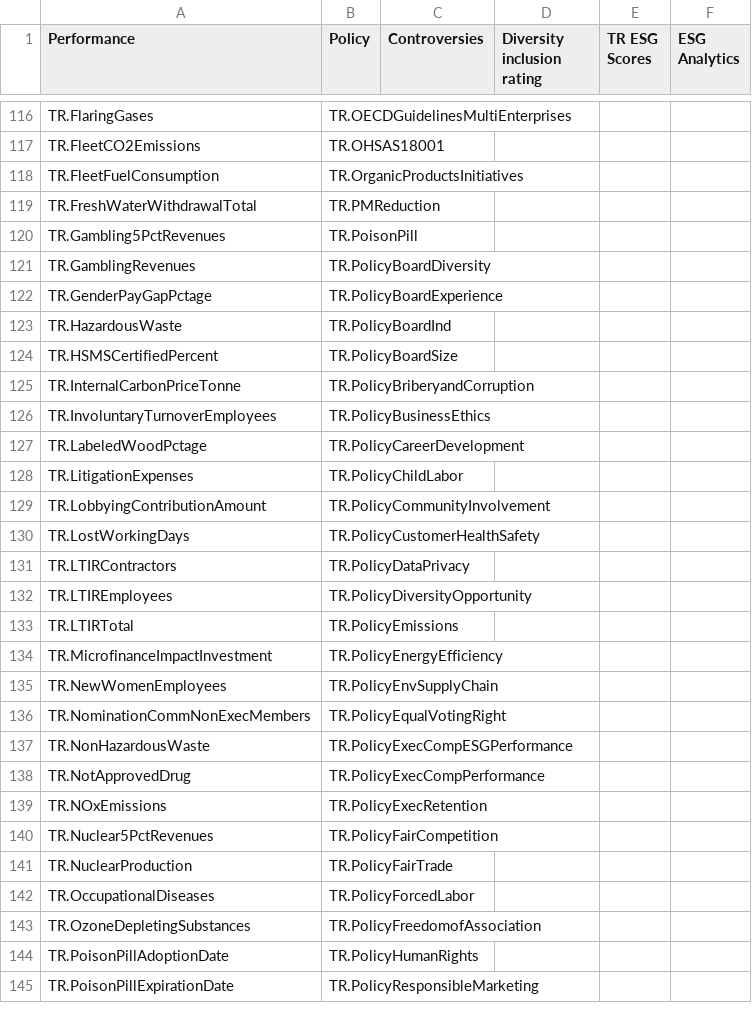
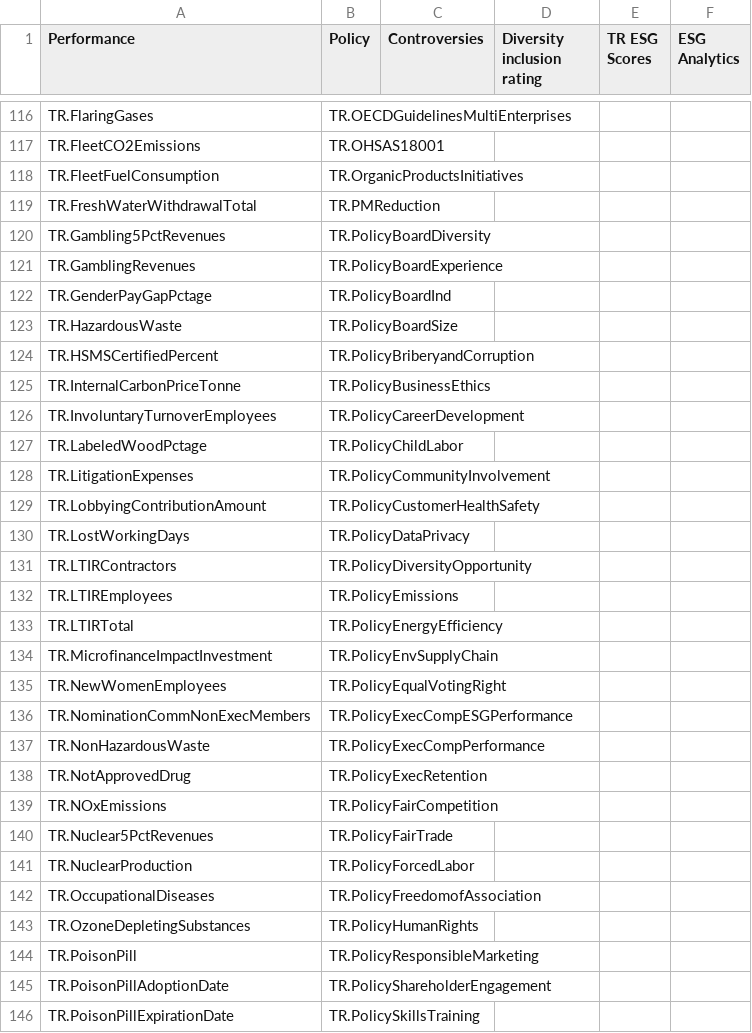
Before and after one commit to LSEG-API-Samples/Article.EikonAPI.Python.ESGDisclosuresDistribution, a CSV file: ESGFieldCategories.csv, drawn as a sheet; only a part is shown, gaps mark what is left out; the diff covers the shown part only.

Commit message:
Minor refinement to field categories

```diff
--- a/ESGFieldCategories.csv
+++ b/ESGFieldCategories.csv
@@ -119,27 +119,28 @@ TR.FleetFuelConsumption,TR.OrganicProductsInitiatives,,,,
 TR.FreshWaterWithdrawalTotal,TR.PMReduction,,,,
-TR.Gambling5PctRevenues,TR.PoisonPill,,,,
-TR.GamblingRevenues,TR.PolicyBoardDiversity,,,,
-TR.GenderPayGapPctage,TR.PolicyBoardExperience,,,,
-TR.HazardousWaste,TR.PolicyBoardInd,,,,
-TR.HSMSCertifiedPercent,TR.PolicyBoardSize,,,,
-TR.InternalCarbonPriceTonne,TR.PolicyBriberyandCorruption,,,,
-TR.InvoluntaryTurnoverEmployees,TR.PolicyBusinessEthics,,,,
-TR.LabeledWoodPctage,TR.PolicyCareerDevelopment,,,,
-TR.LitigationExpenses,TR.PolicyChildLabor,,,,
-TR.LobbyingContributionAmount,TR.PolicyCommunityInvolvement,,,,
-TR.LostWorkingDays,TR.PolicyCustomerHealthSafety,,,,
-TR.LTIRContractors,TR.PolicyDataPrivacy,,,,
-TR.LTIREmployees,TR.PolicyDiversityOpportunity,,,,
-TR.LTIRTotal,TR.PolicyEmissions,,,,
-TR.MicrofinanceImpactInvestment,TR.PolicyEnergyEfficiency,,,,
-TR.NewWomenEmployees,TR.PolicyEnvSupplyChain,,,,
-TR.NominationCommNonExecMembers,TR.PolicyEqualVotingRight,,,,
-TR.NonHazardousWaste,TR.PolicyExecCompESGPerformance,,,,
-TR.NotApprovedDrug,TR.PolicyExecCompPerformance,,,,
-TR.NOxEmissions,TR.PolicyExecRetention,,,,
-TR.Nuclear5PctRevenues,TR.PolicyFairCompetition,,,,
-TR.NuclearProduction,TR.PolicyFairTrade,,,,
-TR.OccupationalDiseases,TR.PolicyForcedLabor,,,,
-TR.OzoneDepletingSubstances,TR.PolicyFreedomofAssociation,,,,
-TR.PoisonPillAdoptionDate,TR.PolicyHumanRights,,,,
-TR.PoisonPillExpirationDate,TR.PolicyResponsibleMarketing,,,,
+TR.Gambling5PctRevenues,TR.PolicyBoardDiversity,,,,
+TR.GamblingRevenues,TR.PolicyBoardExperience,,,,
+TR.GenderPayGapPctage,TR.PolicyBoardInd,,,,
+TR.HazardousWaste,TR.PolicyBoardSize,,,,
+TR.HSMSCertifiedPercent,TR.PolicyBriberyandCorruption,,,,
+TR.InternalCarbonPriceTonne,TR.PolicyBusinessEthics,,,,
+TR.InvoluntaryTurnoverEmployees,TR.PolicyCareerDevelopment,,,,
+TR.LabeledWoodPctage,TR.PolicyChildLabor,,,,
+TR.LitigationExpenses,TR.PolicyCommunityInvolvement,,,,
+TR.LobbyingContributionAmount,TR.PolicyCustomerHealthSafety,,,,
+TR.LostWorkingDays,TR.PolicyDataPrivacy,,,,
+TR.LTIRContractors,TR.PolicyDiversityOpportunity,,,,
+TR.LTIREmployees,TR.PolicyEmissions,,,,
+TR.LTIRTotal,TR.PolicyEnergyEfficiency,,,,
+TR.MicrofinanceImpactInvestment,TR.PolicyEnvSupplyChain,,,,
+TR.NewWomenEmployees,TR.PolicyEqualVotingRight,,,,
+TR.NominationCommNonExecMembers,TR.PolicyExecCompESGPerformance,,,,
+TR.NonHazardousWaste,TR.PolicyExecCompPerformance,,,,
+TR.NotApprovedDrug,TR.PolicyExecRetention,,,,
+TR.NOxEmissions,TR.PolicyFairCompetition,,,,
+TR.Nuclear5PctRevenues,TR.PolicyFairTrade,,,,
+TR.NuclearProduction,TR.PolicyForcedLabor,,,,
+TR.OccupationalDiseases,TR.PolicyFreedomofAssociation,,,,
+TR.OzoneDepletingSubstances,TR.PolicyHumanRights,,,,
+TR.PoisonPill,TR.PolicyResponsibleMarketing,,,,
+TR.PoisonPillAdoptionDate,TR.PolicyShareholderEngagement,,,,
+TR.PoisonPillExpirationDate,TR.PolicySkillsTraining,,,,
```
Also changed, not shown: 2 removed rows and 37 edited cells elsewhere in this file.
